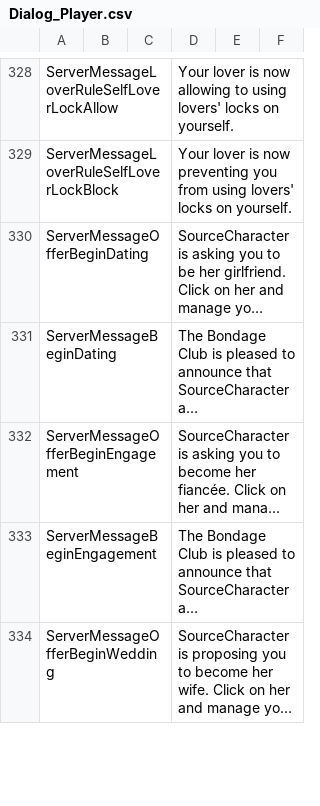
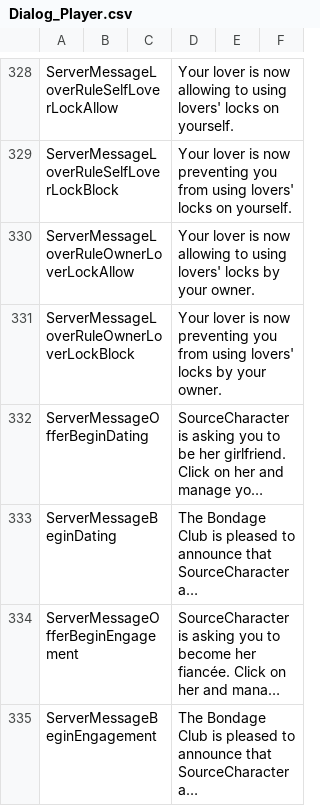
Before and after one commit to NoneNoname/Bondage-College, a CSV file: BondageClub/Screens/Character/Player/Dialog_Player.csv, drawn as a sheet; only a part is shown, gaps mark what is left out; the shorter side is filled out with more unchanged rows; long unchanged cells end in …; the diff names each change by its address in the sheet, - before the commit and + after, or states it on an @@ line.

```diff
--- a/BondageClub/Screens/Character/Player/Dialog_Player.csv
+++ b/BondageClub/Screens/Character/Player/Dialog_Player.csv
+row 330: ServerMessageLoverRuleOwnerLoverLockAllow |  |  | Your lover is now allowing to using lovers' locks by your owner.
+row 331: ServerMessageLoverRuleOwnerLoverLockBlock |  |  | Your lover is now preventing you from using lovers' locks by your owner.
```
Also changed, not shown: BondageClub/Screens/Online/ChatRoom/Dialog_Online.csv, 4 other files.
